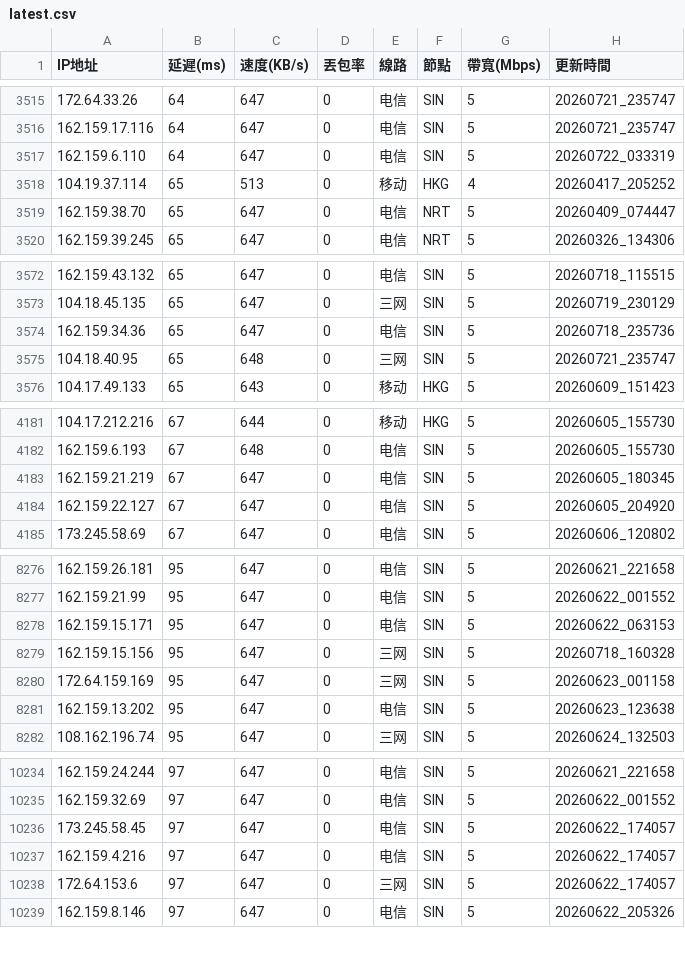
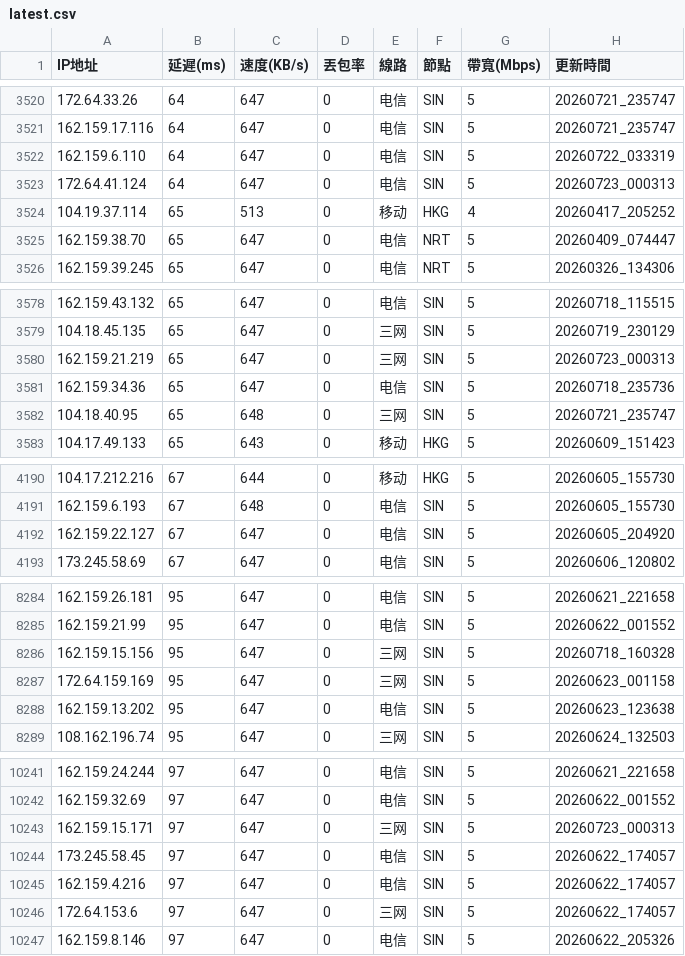
Before and after one commit to ssroom/ydltdx, a CSV file: data/latest.csv, drawn as a sheet; only a part is shown, gaps mark what is left out; removed rows and columns are numbered as before the commit, all else as after; the diff covers the shown part only; the diff names each change by its address in the sheet, - before the commit and + after, or states it on an @@ line.

```diff
--- a/data/latest.csv
+++ b/data/latest.csv
+row 3523: 172.64.41.124 | 64 | 647 | 0 | 电信 | SIN | 5 | 20260723_000313
+row 3580: 162.159.21.219 | 65 | 647 | 0 | 三网 | SIN | 5 | 20260723_000313
-row 4183: 162.159.21.219 | 67 | 647 | 0 | 电信 | SIN | 5 | 20260605_180345
-row 8278: 162.159.15.171 | 95 | 647 | 0 | 电信 | SIN | 5 | 20260622_063153
+row 10243: 162.159.15.171 | 97 | 647 | 0 | 三网 | SIN | 5 | 20260723_000313
```
Also changed, not shown: 17 added rows and 2 removed rows elsewhere in this file, data/current.csv, 5 other files.
